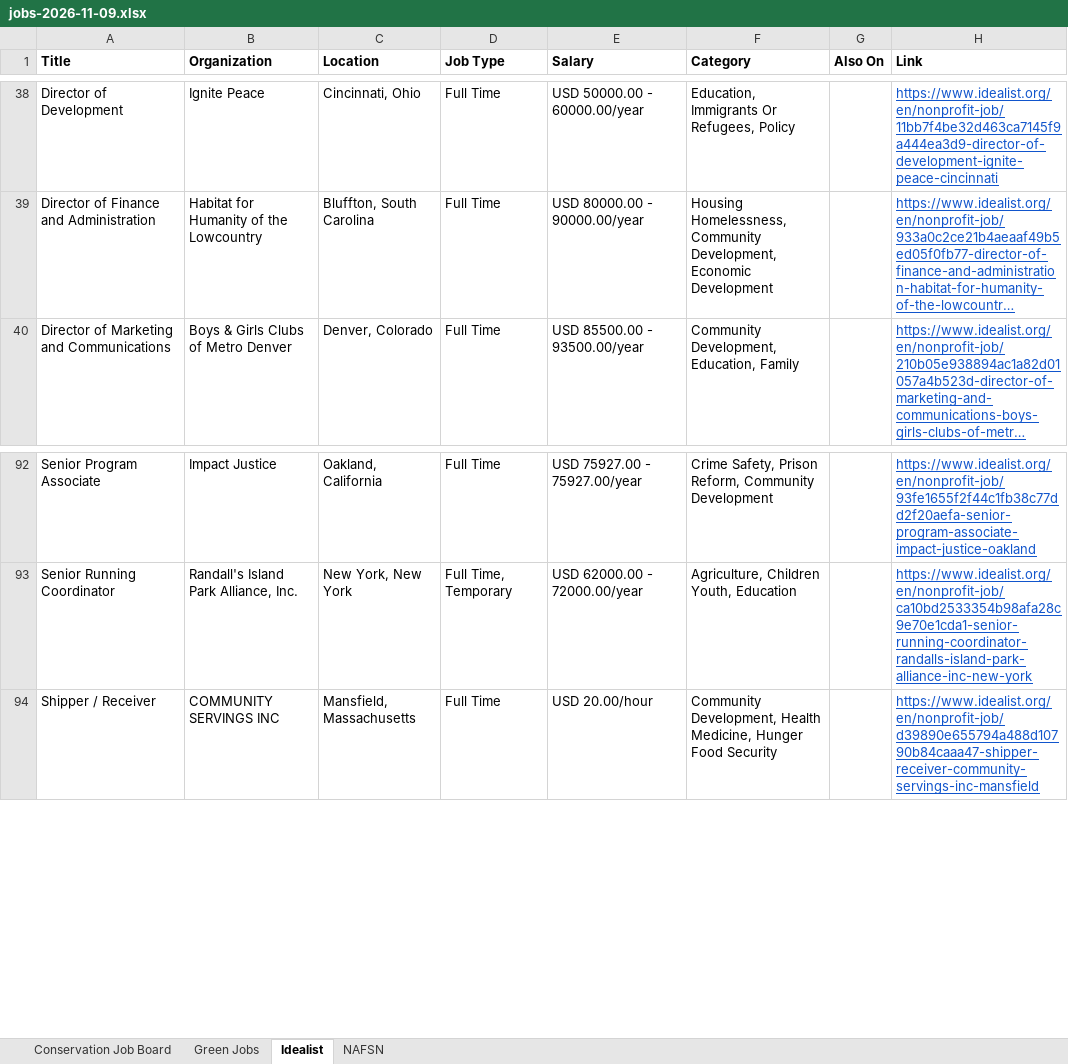
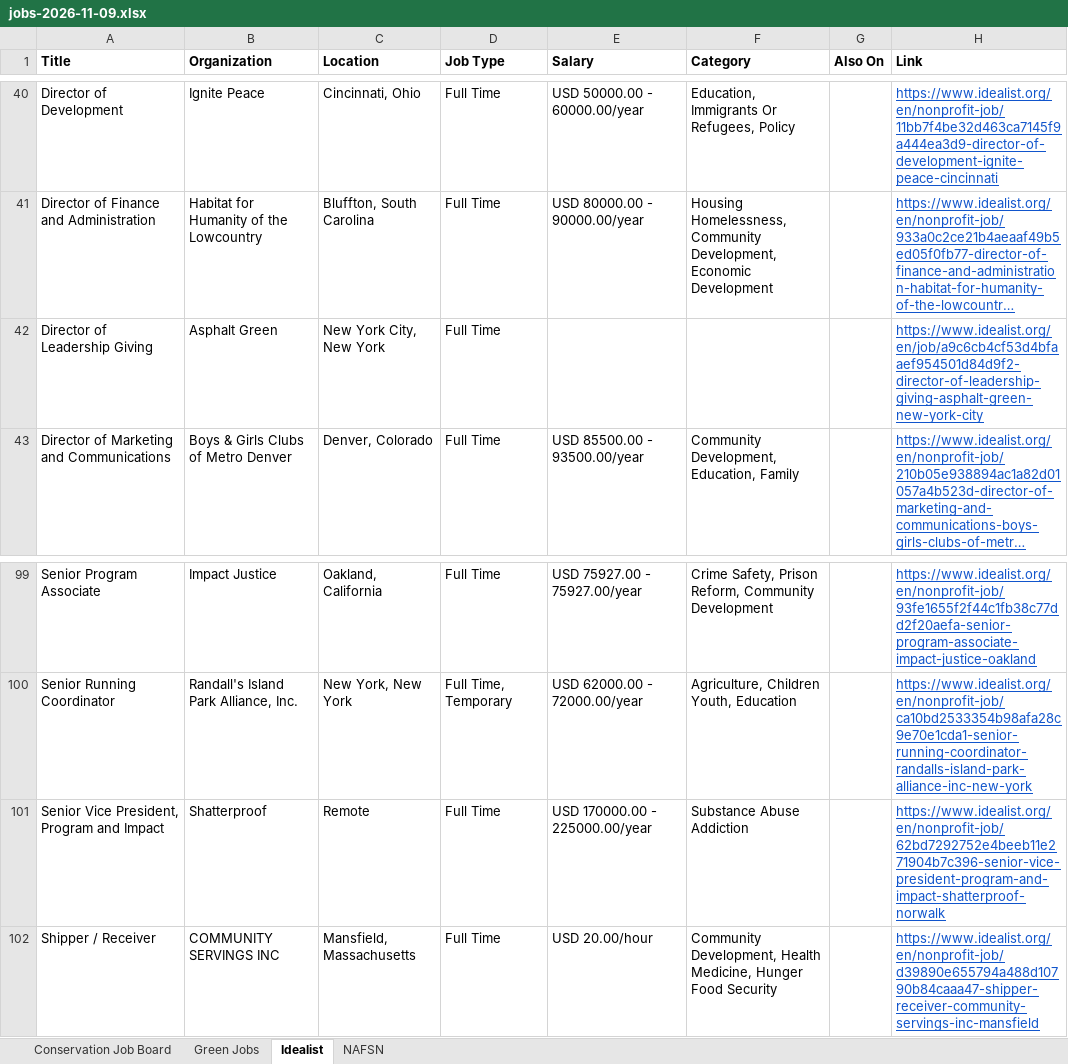
Before and after one commit to dchandarana07/jobs-digest, an Excel workbook: docs/xlsx/jobs-2026-11-09.xlsx, sheet Idealist, drawn as a sheet; only a part is shown, gaps mark what is left out; long unchanged cells end in …; values as stored, in another font and other column widths than the file's, no borders; the diff covers the shown part only; the diff names each change by its address in the sheet, - before the commit and + after, or states it on an @@ line.

```diff
--- a/docs/xlsx/jobs-2026-11-09.xlsx (sheet Idealist)
+++ b/docs/xlsx/jobs-2026-11-09.xlsx (sheet Idealist)
+row 42: Director of Leadership Giving | Asphalt Green | New York City, New York | Full Time |  |  |  | https://www.idealist.org/en/job/a9c6cb4cf53d4bfaaef954501d84d9f2-director-of-leadership-giving-asphalt-green-new-york-city
+row 101: Senior Vice President, Program and Impact | Shatterproof | Remote | Full Time | USD 170000.00 - 225000.00/year | Substance Abuse Addiction |  | https://www.idealist.org/en/nonprofit-job/62bd7292752e4beeb11e271904b7c396-senior-vice-president-program-and-impact-shatterproof-norwalk
```
Also changed, not shown: 6 added rows elsewhere in this sheet, 5 other files.
